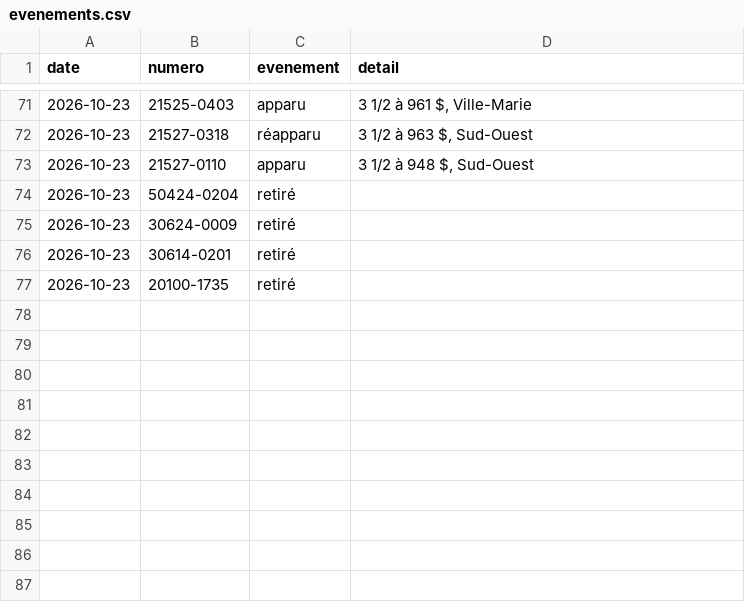
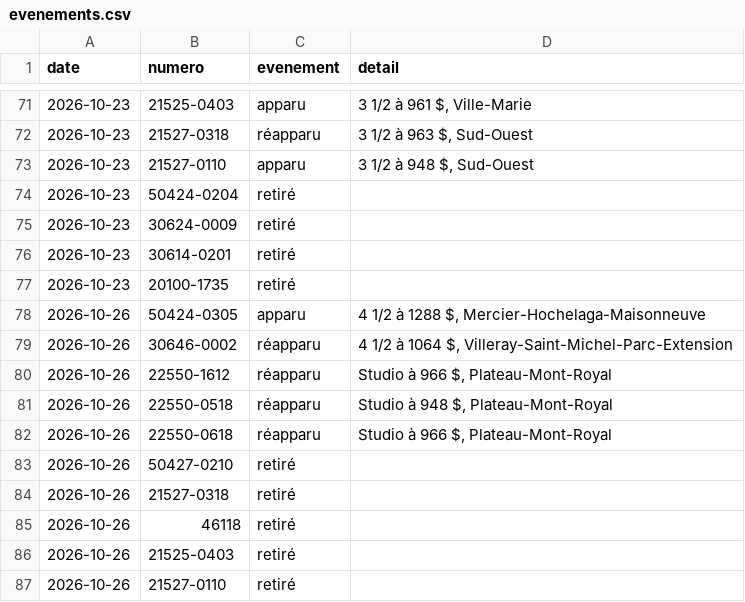
Before and after one commit to jennsen-spec/shdm-notifier, a CSV file: data/evenements.csv, drawn as a sheet; only a part is shown, gaps mark what is left out.

```diff
--- a/data/evenements.csv
+++ b/data/evenements.csv
@@ -77 +77,11 @@ date,numero,evenement,detail
 2026-10-23,20100-1735,retiré,
+2026-10-26,50424-0305,apparu,"4 1/2 à 1288 $, Mercier-Hochelaga-Maisonneuve"
+2026-10-26,30646-0002,réapparu,"4 1/2 à 1064 $, Villeray-Saint-Michel-Parc-Extension"
+2026-10-26,22550-1612,réapparu,"Studio à 966 $, Plateau-Mont-Royal"
+2026-10-26,22550-0518,réapparu,"Studio à 948 $, Plateau-Mont-Royal"
+2026-10-26,22550-0618,réapparu,"Studio à 966 $, Plateau-Mont-Royal"
+2026-10-26,50427-0210,retiré,
+2026-10-26,21527-0318,retiré,
+2026-10-26,46118,retiré,
+2026-10-26,21525-0403,retiré,
+2026-10-26,21527-0110,retiré,
```
Also changed, not shown: data/logements.csv, 2 other files.
